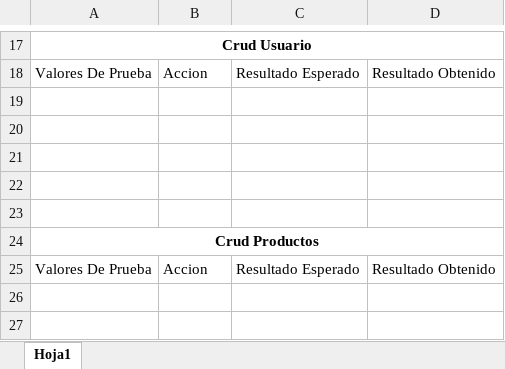
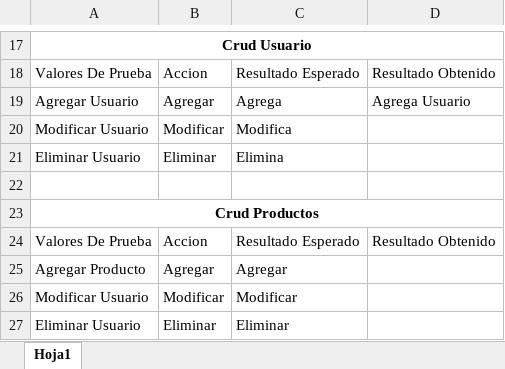
Before and after one commit to senaceet/Kyukeisho_New, an Excel workbook: 4- Evaluación/02 - Pruebas/01 - Pruebas.xlsx, sheet Hoja1, drawn as a sheet; only a part is shown, gaps mark what is left out; values as stored, in another font and other column widths than the file's, no borders; table styles not drawn; removed rows and columns are numbered as before the commit, all else as after; the diff names each change by its address in the sheet, - before the commit and + after, or states it on an @@ line.

```diff
--- a/4- Evaluación/02 - Pruebas/01 - Pruebas.xlsx (sheet Hoja1)
+++ b/4- Evaluación/02 - Pruebas/01 - Pruebas.xlsx (sheet Hoja1)
-row 19: (empty)
+row 19: Agregar Usuario | Agregar | Agrega | Agrega Usuario
-row 20: (empty)
+row 20: Modificar Usuario | Modificar | Modifica
-row 21: (empty)
+row 21: Eliminar Usuario | Eliminar | Elimina
-row 22: (empty)
+row 25: Agregar Producto | Agregar | Agregar
+row 26: Modificar Usuario | Modificar | Modificar
+row 27: Eliminar Usuario | Eliminar | Eliminar
```
Also changed, not shown: 41 other files.
